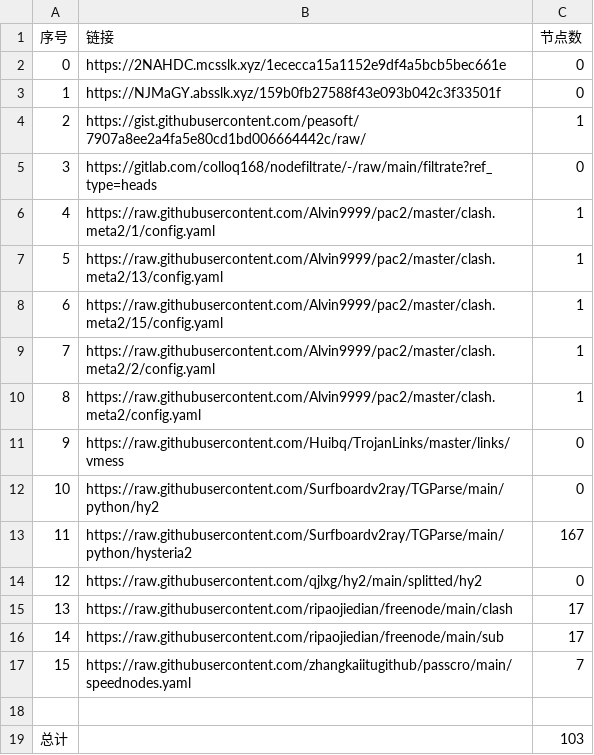
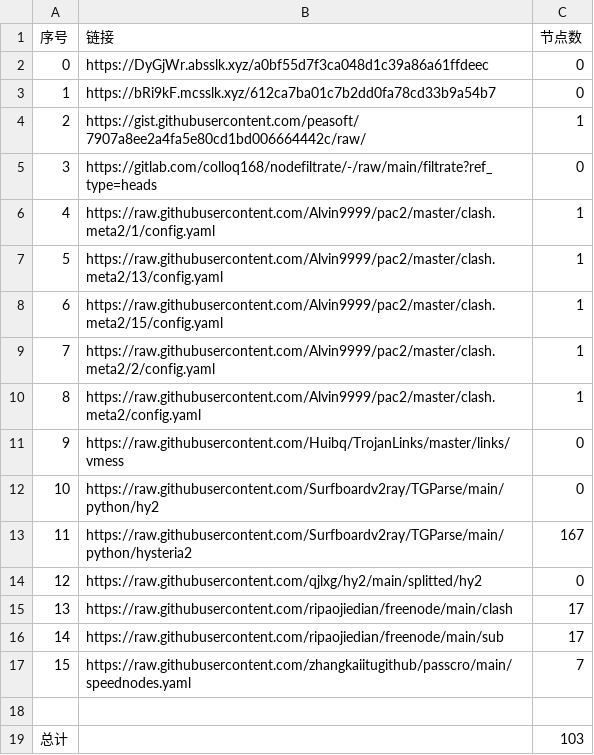
Before and after one commit to a56296909/NoMoreWalls, a CSV file: list_result.csv, drawn as a sheet.

```diff
--- a/list_result.csv
+++ b/list_result.csv
@@ -1,4 +1,4 @@
 序号,链接,节点数
-0,https://2NAHDC.mcsslk.xyz/1ececca15a1152e9df4a5bcb5bec661e,0
-1,https://NJMaGY.absslk.xyz/159b0fb27588f43e093b042c3f33501f,0
+0,https://DyGjWr.absslk.xyz/a0bf55d7f3ca048d1c39a86a61ffdeec,0
+1,https://bRi9kF.mcsslk.xyz/612ca7ba01c7b2dd0fa78cd33b9a54b7,0
 2,https://gist.githubusercontent.com/peasoft/7907a8ee2a4fa5e80cd1bd006664442c/raw/,1
```
Also changed, not shown: 3 other files.
